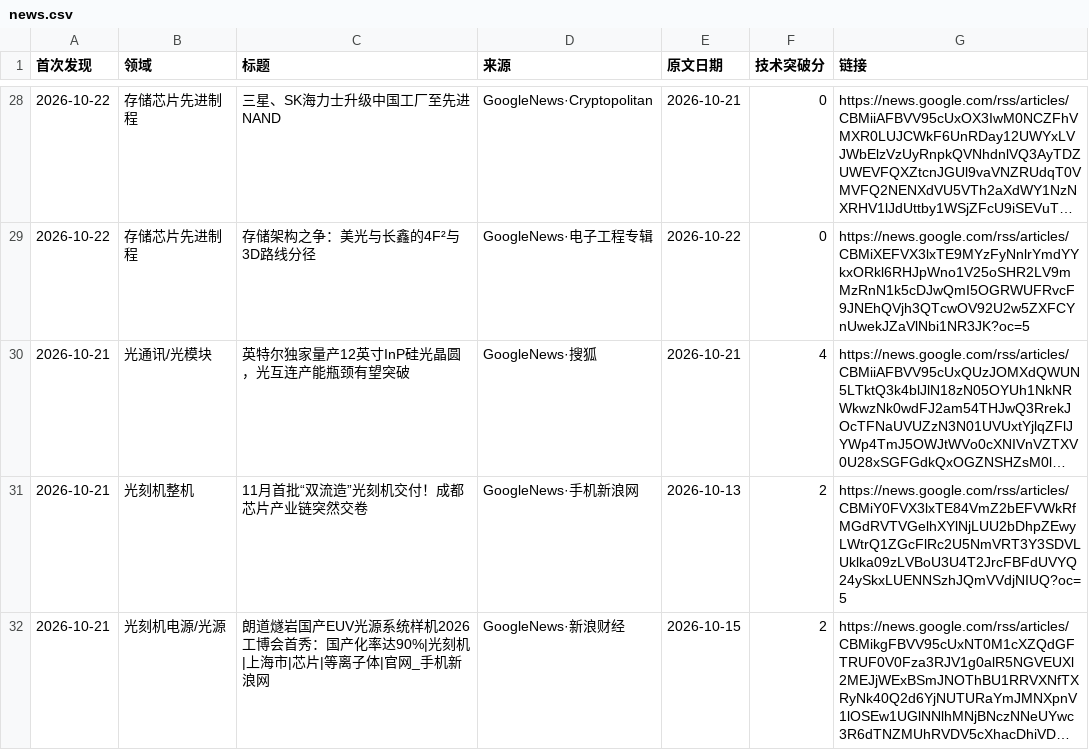
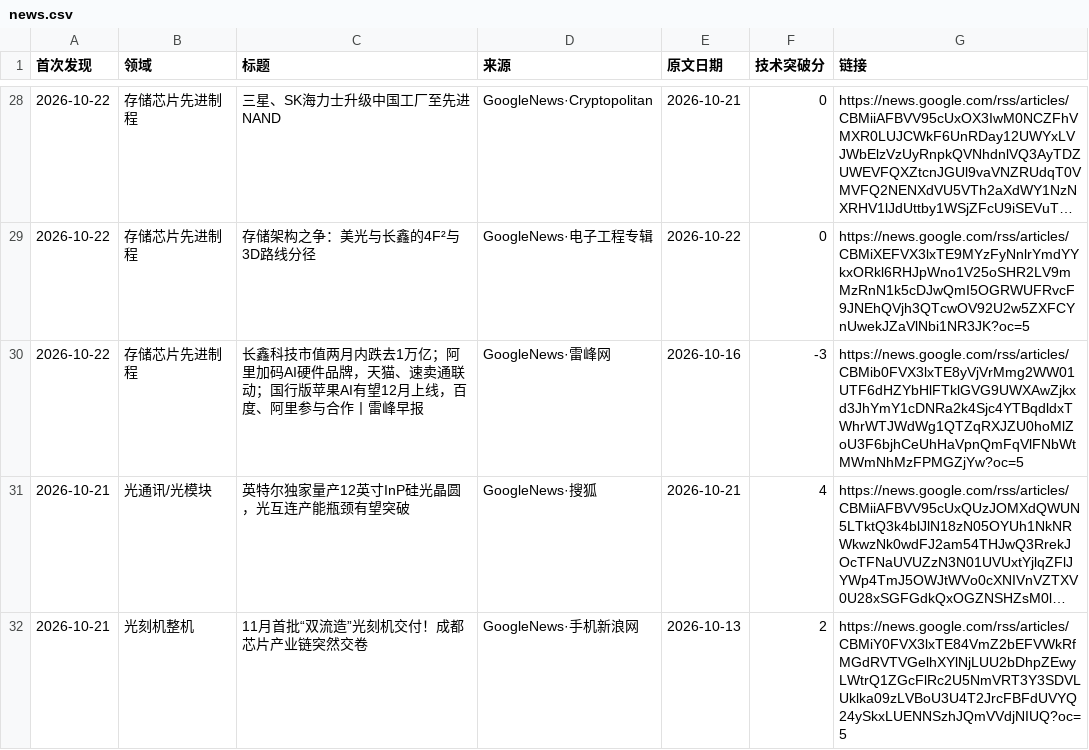
Before and after one commit to fenggg1988/china-semi-tracker, a CSV file: data/news.csv, drawn as a sheet; only a part is shown, gaps mark what is left out; the shorter side is filled out with more unchanged rows; long unchanged cells end in …; the diff names each change by its address in the sheet, - before the commit and + after, or states it on an @@ line.

```diff
--- a/data/news.csv
+++ b/data/news.csv
+row 30: 2026-10-22 | 存储芯片先进制程 | 长鑫科技市值两月内跌去1万亿；阿里加码AI硬件品牌，天猫、速卖通联动；国行版苹果AI有望12月上线，百度、阿里参与合作丨雷峰早报 | GoogleNews·雷峰网 | 2026-10-16 | -3 | https://news.google.com/rss/articles/CBMib0FVX3lxTE8yVjVrMmg2WW01UTF6dHZYbHlFTklGVG9UWXAwZjkxd3JhYmY1cDNRa2k4Sjc4YTBqdldxTWhrWTJWdWg1QTZqRXJZU0hoMlZoU3F6bjhCeUhHaVpnQmFqVlFNbWtMWmNhMzFPMGZjYw?oc=5
```
Also changed, not shown: 2 other files.
